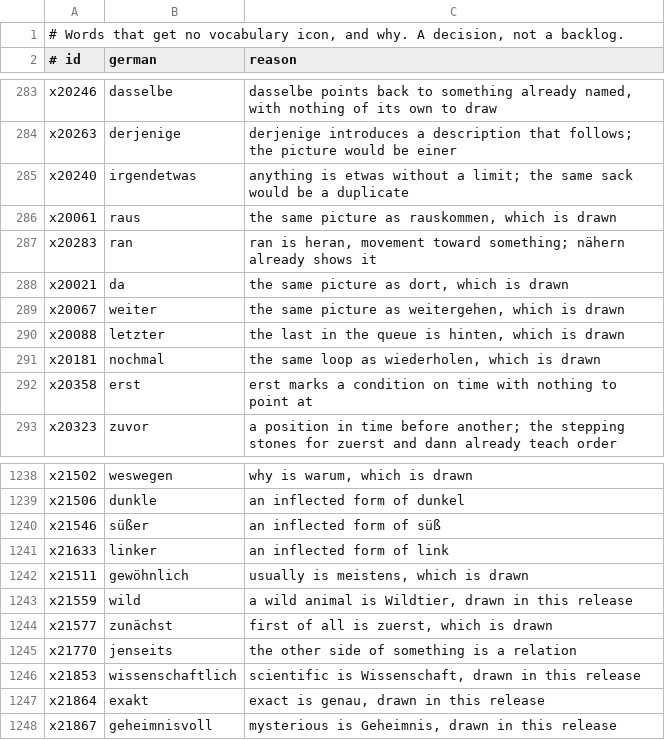
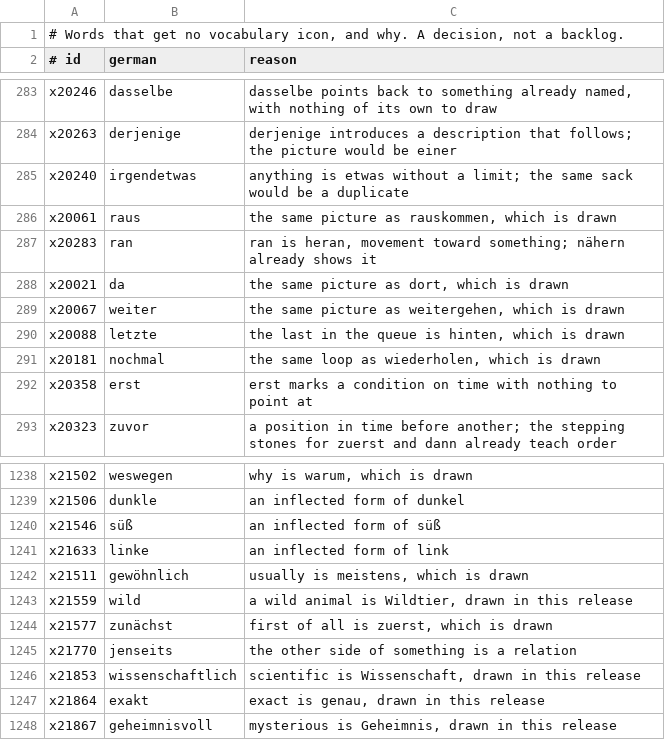
Before and after one commit to Arman10121995/deutsch-garden, a TSV file: tool/vocab_icons_undrawable.tsv, drawn as a sheet; only a part is shown, gaps mark what is left out.

```diff
--- a/tool/vocab_icons_undrawable.tsv
+++ b/tool/vocab_icons_undrawable.tsv
@@ -289,3 +289,3 @@ x20021	da	the same picture as dort, which is drawn
 x20067	weiter	the same picture as weitergehen, which is drawn
-x20088	letzter	the last in the queue is hinten, which is drawn
+x20088	letzte	the last in the queue is hinten, which is drawn
 x20181	nochmal	the same loop as wiederholen, which is drawn
@@ -1239,4 +1239,4 @@ x21502	weswegen	why is warum, which is drawn
 x21506	dunkle	an inflected form of dunkel
-x21546	süßer	an inflected form of süß
-x21633	linker	an inflected form of link
+x21546	süß	an inflected form of süß
+x21633	linke	an inflected form of link
 x21511	gewöhnlich	usually is meistens, which is drawn
```
Also changed, not shown: docs/VOCABULARY_ATTRIBUTIONS.tsv, tool/cefr_relevelling.tsv, 12 other files.
